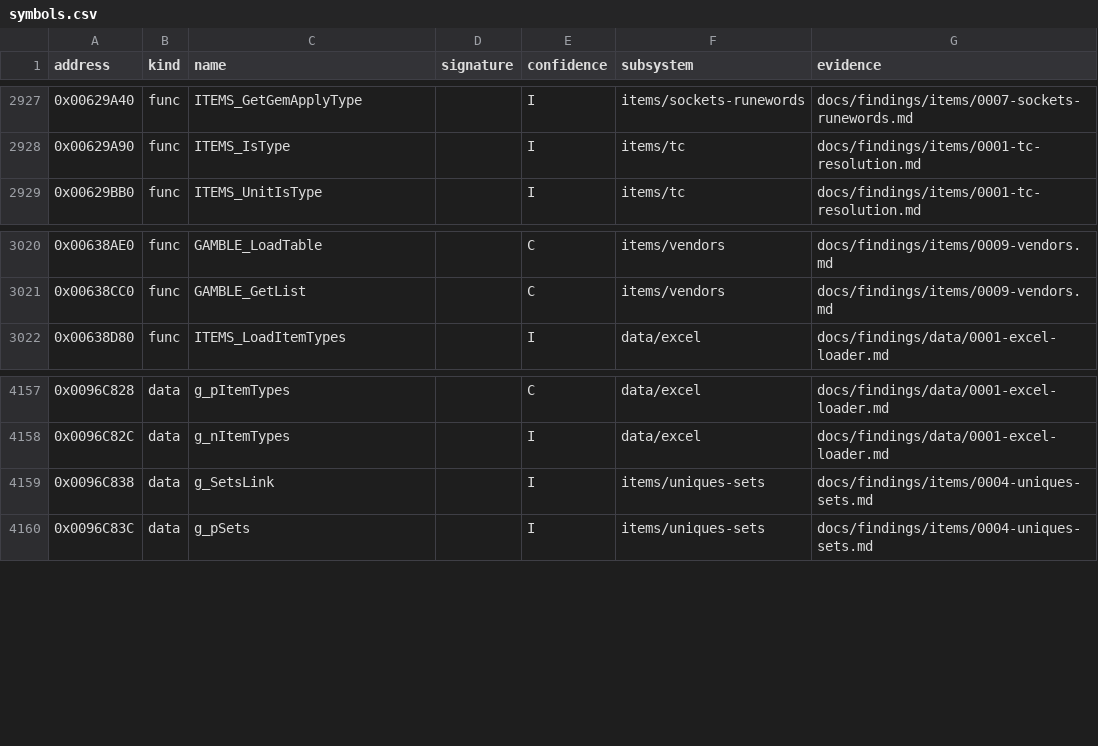
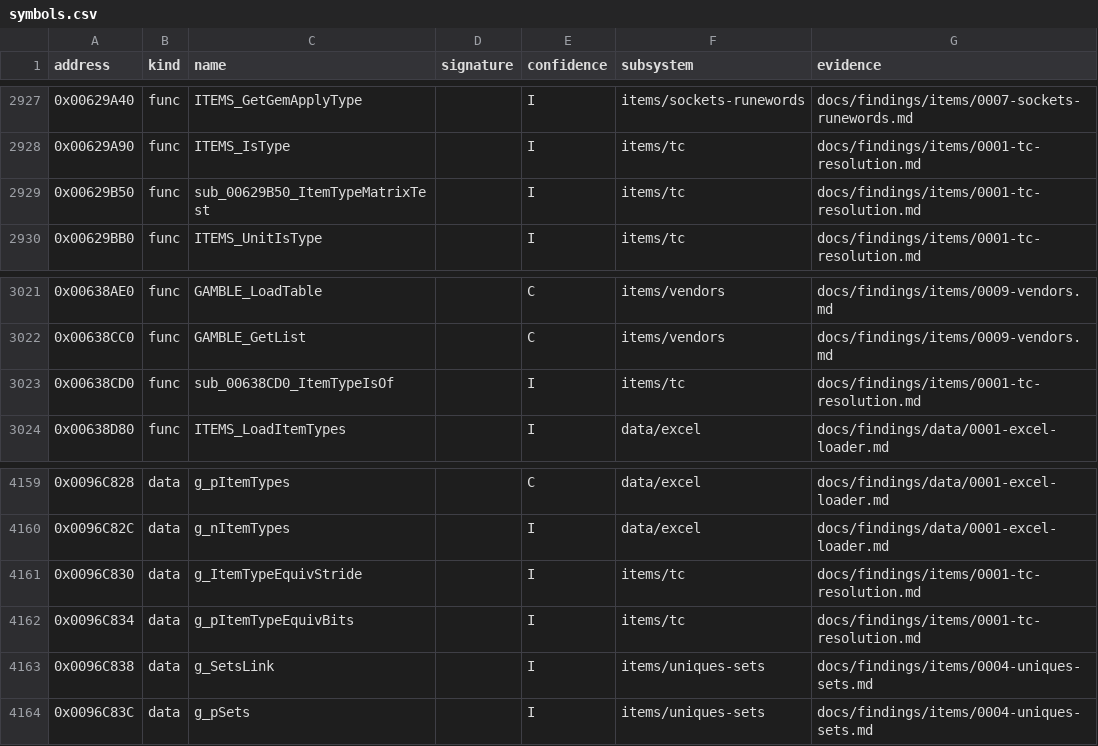
Before and after one commit to IgorKonovalov/diablo-2-recompilation, a CSV file: re/symbols.csv, drawn as a sheet; only a part is shown, gaps mark what is left out.

Commit message:
docs(findings): items/0001 plan 0064: the item-type Equiv matrix builder and walk; plan 0064 log, entries routed

```diff
--- a/re/symbols.csv
+++ b/re/symbols.csv
@@ -2928,2 +2928,3 @@ address,kind,name,signature,confidence,subsystem,evidence
 0x00629A90,func,ITEMS_IsType,,I,items/tc,docs/findings/items/0001-tc-resolution.md
+0x00629B50,func,sub_00629B50_ItemTypeMatrixTest,,I,items/tc,docs/findings/items/0001-tc-resolution.md
 0x00629BB0,func,ITEMS_UnitIsType,,I,items/tc,docs/findings/items/0001-tc-resolution.md
@@ -3021,2 +3022,3 @@ address,kind,name,signature,confidence,subsystem,evidence
 0x00638CC0,func,GAMBLE_GetList,,C,items/vendors,docs/findings/items/0009-vendors.md
+0x00638CD0,func,sub_00638CD0_ItemTypeIsOf,,I,items/tc,docs/findings/items/0001-tc-resolution.md
 0x00638D80,func,ITEMS_LoadItemTypes,,I,data/excel,docs/findings/data/0001-excel-loader.md
@@ -4158,2 +4160,4 @@ address,kind,name,signature,confidence,subsystem,evidence
 0x0096C82C,data,g_nItemTypes,,I,data/excel,docs/findings/data/0001-excel-loader.md
+0x0096C830,data,g_ItemTypeEquivStride,,I,items/tc,docs/findings/items/0001-tc-resolution.md
+0x0096C834,data,g_pItemTypeEquivBits,,I,items/tc,docs/findings/items/0001-tc-resolution.md
 0x0096C838,data,g_SetsLink,,I,items/uniques-sets,docs/findings/items/0004-uniques-sets.md
```
Also changed, not shown: 10 other files.
